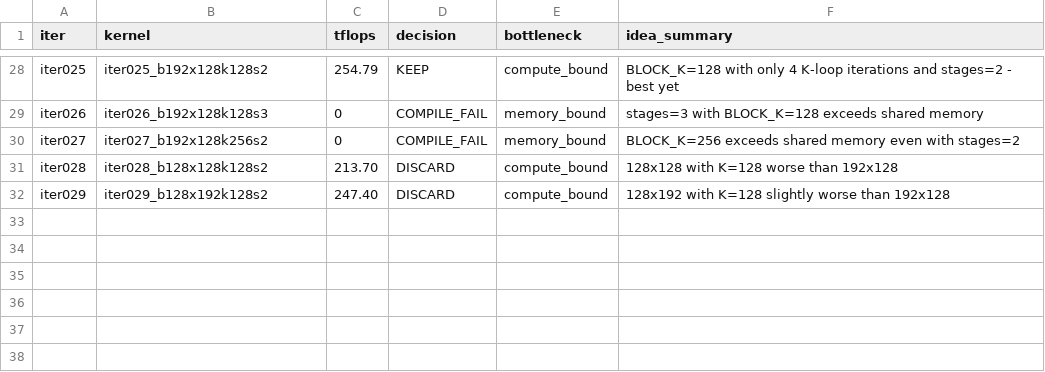
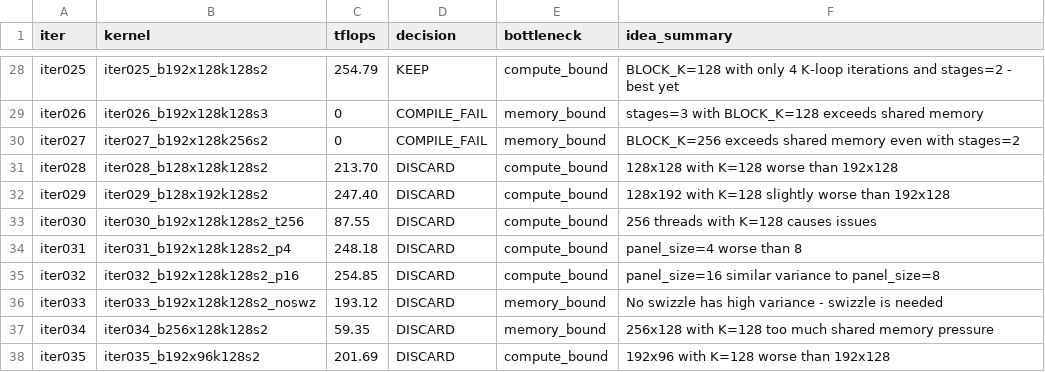
Before and after one commit to codes1gn/croqtile-tuner, a TSV file: tuning/sm90_NVIDIA_H800_PCIe/tilelang/logs/matmul_fp16fp32_16384x16384x512/opus-4/results.tsv, drawn as a sheet; only a part is shown, gaps mark what is left out.

```diff
--- a/tuning/sm90_NVIDIA_H800_PCIe/tilelang/logs/matmul_fp16fp32_16384x16384x512/opus-4/results.tsv
+++ b/tuning/sm90_NVIDIA_H800_PCIe/tilelang/logs/matmul_fp16fp32_16384x16384x512/opus-4/results.tsv
@@ -32 +32,7 @@ iter028	iter028_b128x128k128s2	213.70	DISCARD	compute_bound	128x128 with K=128 w
 iter029	iter029_b128x192k128s2	247.40	DISCARD	compute_bound	128x192 with K=128 slightly worse than 192x128
+iter030	iter030_b192x128k128s2_t256	87.55	DISCARD	compute_bound	256 threads with K=128 causes issues
+iter031	iter031_b192x128k128s2_p4	248.18	DISCARD	compute_bound	panel_size=4 worse than 8
+iter032	iter032_b192x128k128s2_p16	254.85	DISCARD	compute_bound	panel_size=16 similar variance to panel_size=8
+iter033	iter033_b192x128k128s2_noswz	193.12	DISCARD	memory_bound	No swizzle has high variance - swizzle is needed
+iter034	iter034_b256x128k128s2	59.35	DISCARD	memory_bound	256x128 with K=128 too much shared memory pressure
+iter035	iter035_b192x96k128s2	201.69	DISCARD	compute_bound	192x96 with K=128 worse than 192x128
```
Also changed, not shown: tuning/sm90_NVIDIA_H800_PCIe/helion/logs/matmul_f16fp32_16384x16384x16384/opus-4/results.tsv, 19 other files.
